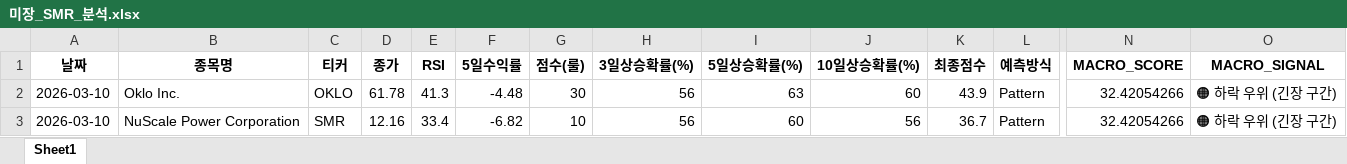
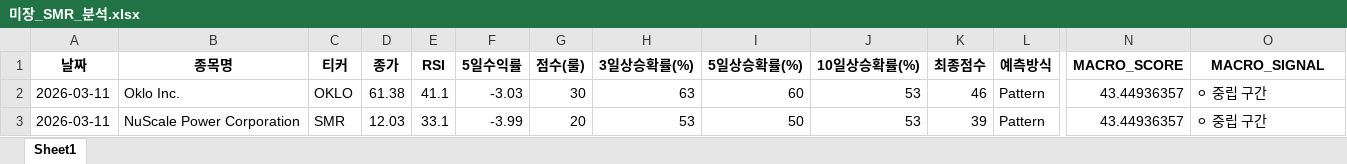
Before and after one commit to tradeprogram/ODIN-SPEAR-STRATEGY, an Excel workbook: DECISION/미장_SMR_분석.xlsx, sheet Sheet1, drawn as a sheet; only a part is shown, gaps mark what is left out; values as stored, in another font and other column widths than the file's, no borders; the diff names each change by its address in the sheet, - before the commit and + after, or states it on an @@ line.

```diff
--- a/DECISION/미장_SMR_분석.xlsx (sheet Sheet1)
+++ b/DECISION/미장_SMR_분석.xlsx (sheet Sheet1)
-A2:A3 (날짜): 2026-03-10
+A2:A3 (날짜): 2026-03-11
-D2 (종가): 61.78
+D2 (종가): 61.38
-E2 (RSI): 41.3
+E2 (RSI): 41.1
-F2 (5일수익률): -4.48
+F2 (5일수익률): -3.03
-H2 (3일상승확률(%)): 56
+H2 (3일상승확률(%)): 63
-I2 (5일상승확률(%)): 63
+I2 (5일상승확률(%)): 60
-J2 (10일상승확률(%)): 60
+J2 (10일상승확률(%)): 53
-K2 (최종점수): 43.9
+K2 (최종점수): 46
-N2:N3 (MACRO_SCORE): 32.42054266
+N2:N3 (MACRO_SCORE): 43.44936357
-O2:O3 (MACRO_SIGNAL): 🟠 하락 우위 (긴장 구간)
+O2:O3 (MACRO_SIGNAL): ⚪ 중립 구간
-D3 (종가): 12.16
+D3 (종가): 12.03
-E3 (RSI): 33.4
+E3 (RSI): 33.1
-F3 (5일수익률): -6.82
+F3 (5일수익률): -3.99
-G3 (점수(룰)): 10
+G3 (점수(룰)): 20
-H3 (3일상승확률(%)): 56
+H3 (3일상승확률(%)): 53
-I3 (5일상승확률(%)): 60
+I3 (5일상승확률(%)): 50
-J3 (10일상승확률(%)): 56
+J3 (10일상승확률(%)): 53
-K3 (최종점수): 36.7
+K3 (최종점수): 39
```
Also changed, not shown: DECISION/국장_반도체_분석.xlsx, DECISION/국장_조선_분석.xlsx, 8 other files.
